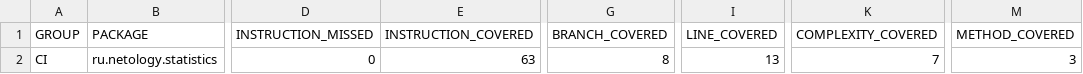
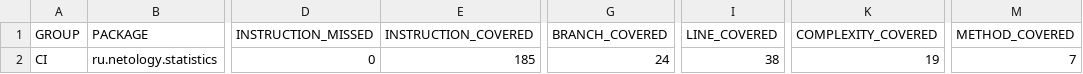
Before and after one commit to Art-Julia/CI, a CSV file: target/site/jacoco/jacoco.csv, drawn as a sheet; only a part is shown, gaps mark what is left out; the diff names each change by its address in the sheet, - before the commit and + after, or states it on an @@ line.

```diff
--- a/target/site/jacoco/jacoco.csv
+++ b/target/site/jacoco/jacoco.csv
-E2 (INSTRUCTION_COVERED): 63
+E2 (INSTRUCTION_COVERED): 185
-G2 (BRANCH_COVERED): 8
+G2 (BRANCH_COVERED): 24
-I2 (LINE_COVERED): 13
+I2 (LINE_COVERED): 38
-K2 (COMPLEXITY_COVERED): 7
+K2 (COMPLEXITY_COVERED): 19
-M2 (METHOD_COVERED): 3
+M2 (METHOD_COVERED): 7
```
Also changed, not shown: 17 other files.
